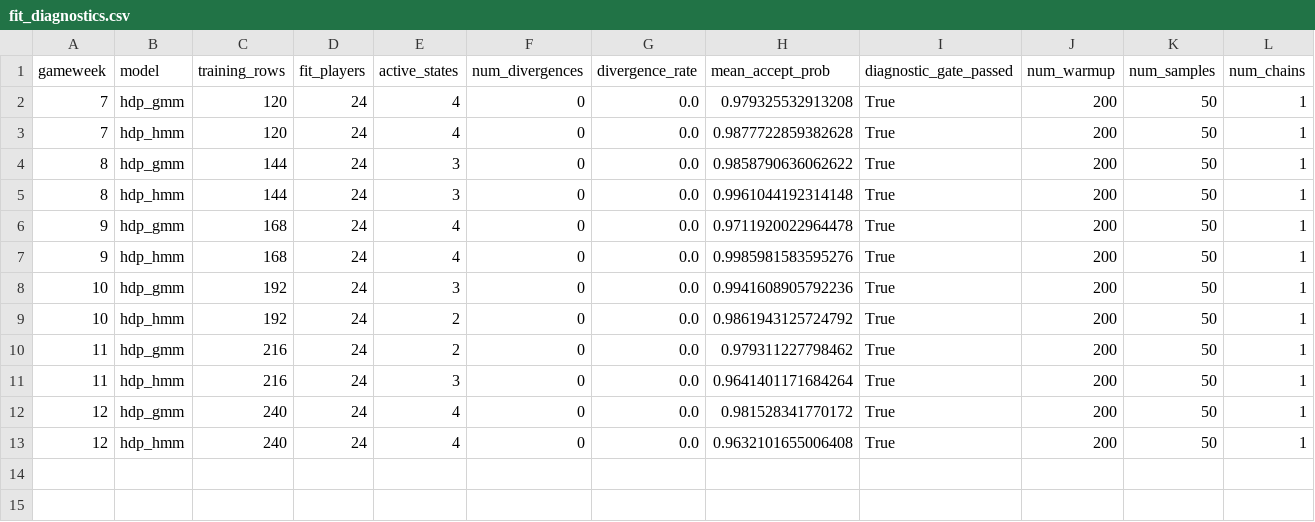
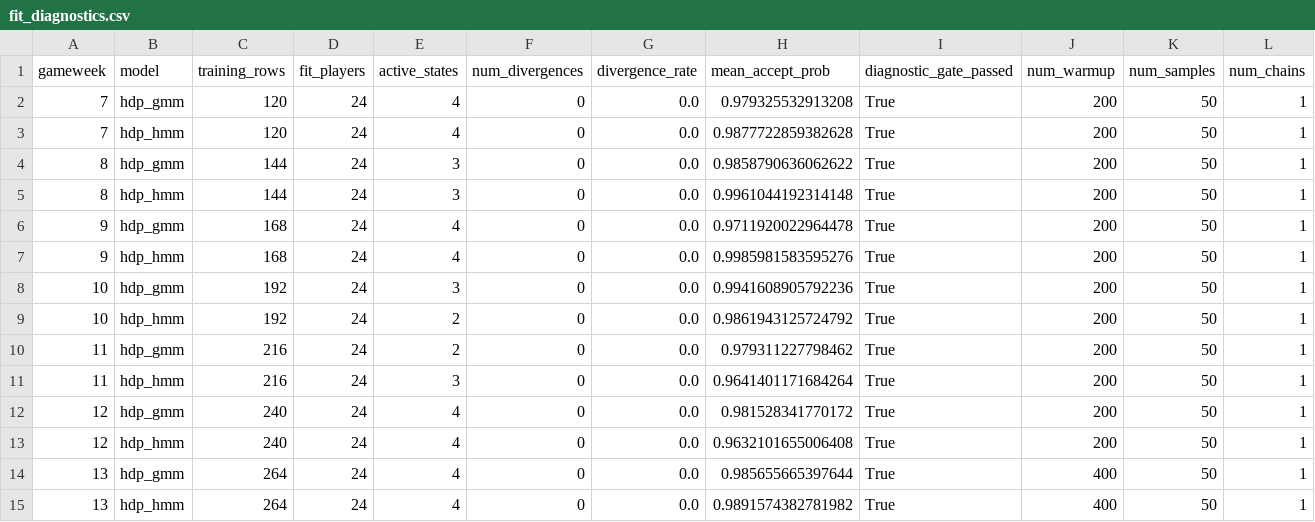
Before and after one commit to TheAlchemistNerd/fpl-sequential-optimisation, a CSV file: reports/research/walk_forward_2023-24/full_season_2023-24/fit_diagnostics.csv, drawn as a sheet; only a part is shown; rows hold the shown columns only; the diff names each change by its address in the sheet, - before the commit and + after, or states it on an @@ line.

Commit message:
Record GW13 walk-forward checkpoint

```diff
--- a/reports/research/walk_forward_2023-24/full_season_2023-24/fit_diagnostics.csv
+++ b/reports/research/walk_forward_2023-24/full_season_2023-24/fit_diagnostics.csv
+row 14: 13 | hdp_gmm | 264 | 24 | 4 | 0 | 0.0 | 0.985655665397644 | True | 400 | 50 | 1
+row 15: 13 | hdp_hmm | 264 | 24 | 4 | 0 | 0.0 | 0.9891574382781982 | True | 400 | 50 | 1
```
Also changed, not shown: 3 other files.
